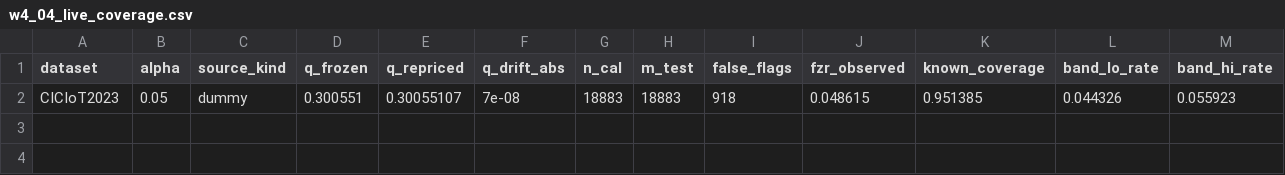
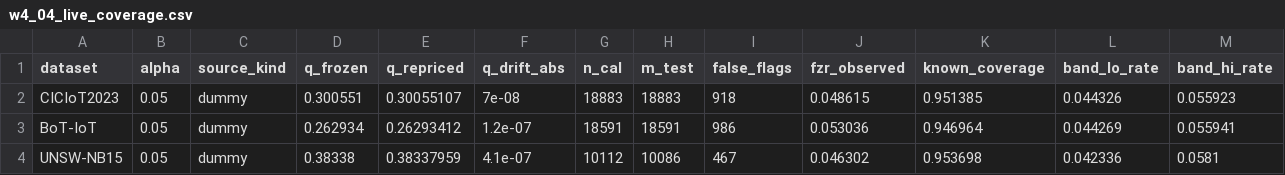
Before and after one commit to owaisnoe/qintern-project-12-team-A, a CSV file: week4/reports/_generated/w4_04_live_coverage.csv, drawn as a sheet; only a part is shown; rows hold the shown columns only; the diff names each change by its address in the sheet, - before the commit and + after, or states it on an @@ line.

Commit message:
Week 4 Day 24: RQ2 all datasets + Table B skeleton

```diff
--- a/week4/reports/_generated/w4_04_live_coverage.csv
+++ b/week4/reports/_generated/w4_04_live_coverage.csv
+row 3: BoT-IoT | 0.05 | dummy | 0.262934 | 0.26293412 | 1.2e-07 | 18591 | 18591 | 986 | 0.053036 | 0.946964 | 0.044269 | 0.055941
+row 4: UNSW-NB15 | 0.05 | dummy | 0.38338 | 0.38337959 | 4.1e-07 | 10112 | 10086 | 467 | 0.046302 | 0.953698 | 0.042336 | 0.0581
```
Also changed, not shown: week4/reports/_generated/w4_04_exchangeability_audit.csv, 22 other files.
